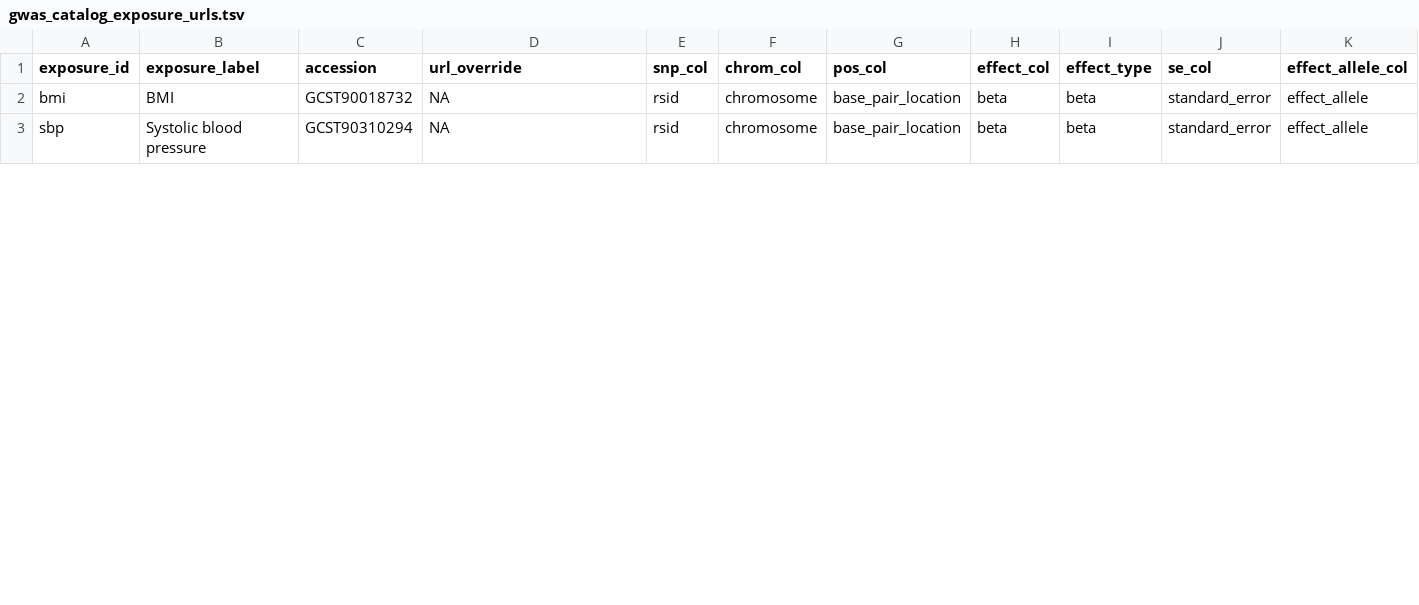
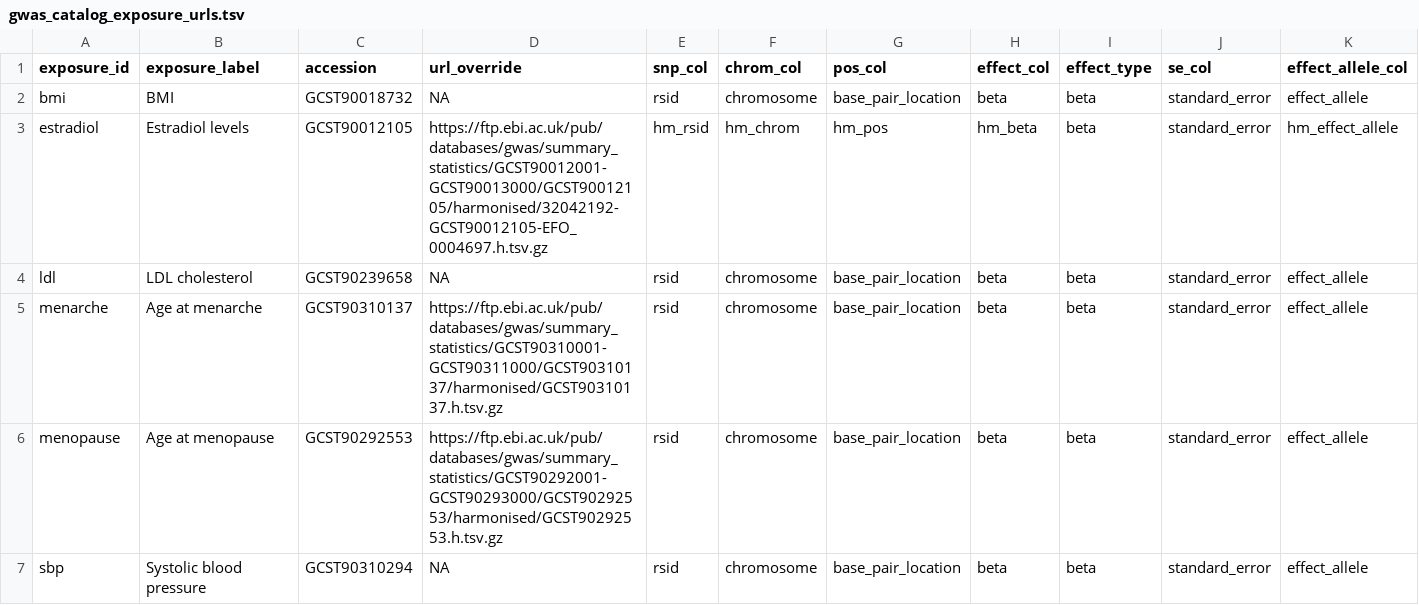
Before and after one commit to takiy-berrandou/mr-apprenti-chercheur, a TSV file: config/gwas_catalog_exposure_urls.tsv, drawn as a sheet; only a part is shown; rows hold the shown columns only; the diff covers the shown part only; the diff names each change by its address in the sheet, - before the commit and + after, or states it on an @@ line.

Commit message:
Fix hormone exposure column mapping and update Colab

```diff
--- a/config/gwas_catalog_exposure_urls.tsv
+++ b/config/gwas_catalog_exposure_urls.tsv
+row 3: estradiol | Estradiol levels | GCST90012105 | https://ftp.ebi.ac.uk/pub/databases/gwas/summary_statistics/GCST90012001-GCST90013000/GCST90012105/harmonised/32042192-GCST90012105-EFO_0004697.h.tsv.gz | hm_rsid | hm_chrom | hm_pos | hm_beta | beta | standard_error | hm_effect_allele
+row 4: ldl | LDL cholesterol | GCST90239658 | NA | rsid | chromosome | base_pair_location | beta | beta | standard_error | effect_allele
+row 5: menarche | Age at menarche | GCST90310137 | https://ftp.ebi.ac.uk/pub/databases/gwas/summary_statistics/GCST90310001-GCST90311000/GCST90310137/harmonised/GCST90310137.h.tsv.gz | rsid | chromosome | base_pair_location | beta | beta | standard_error | effect_allele
+row 6: menopause | Age at menopause | GCST90292553 | https://ftp.ebi.ac.uk/pub/databases/gwas/summary_statistics/GCST90292001-GCST90293000/GCST90292553/harmonised/GCST90292553.h.tsv.gz | rsid | chromosome | base_pair_location | beta | beta | standard_error | effect_allele
```
Also changed, not shown: 1 added row and 7 edited cells elsewhere in this file, config/gwas_catalog_exposures.tsv, 7 other files.
